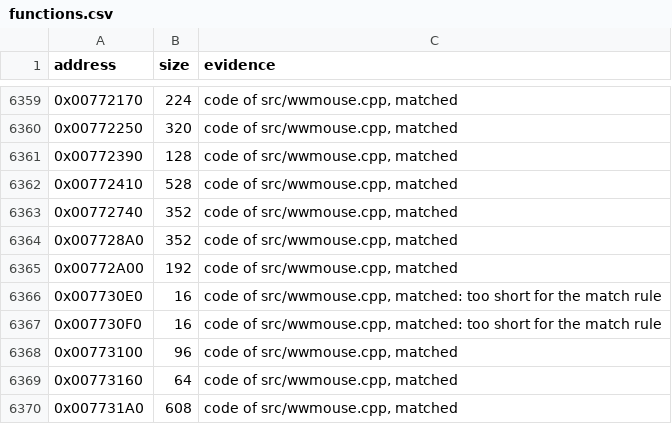
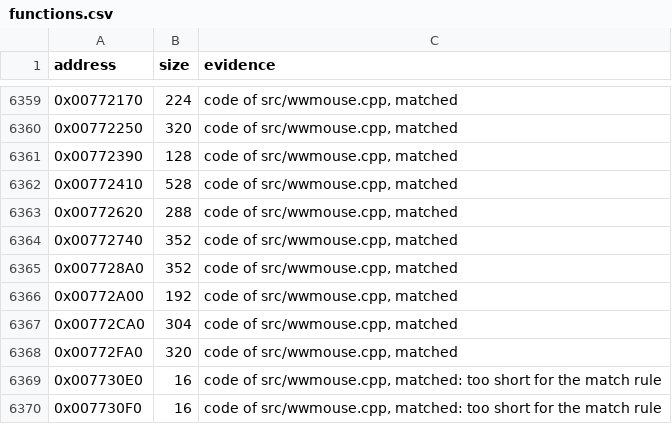
Before and after one commit to meastes/RedAlert2, a CSV file: config/ra2-1.006/functions.csv, drawn as a sheet; only a part is shown, gaps mark what is left out; the shorter side is filled out with more unchanged rows; the diff names each change by its address in the sheet, - before the commit and + after, or states it on an @@ line.

Commit message:
Match 3 more wwmouse.cpp functions

```diff
--- a/config/ra2-1.006/functions.csv
+++ b/config/ra2-1.006/functions.csv
+row 6363: 0x00772620 | 288 | code of src/wwmouse.cpp, matched
+row 6367: 0x00772CA0 | 304 | code of src/wwmouse.cpp, matched
+row 6368: 0x00772FA0 | 320 | code of src/wwmouse.cpp, matched
```
Also changed, not shown: config/ra2-1.006/modules.csv, 1 other file.
